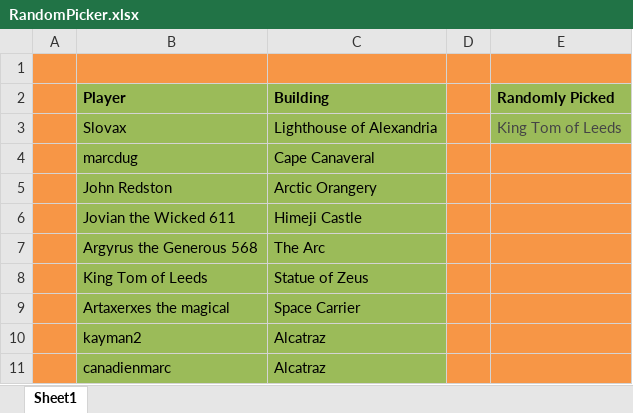
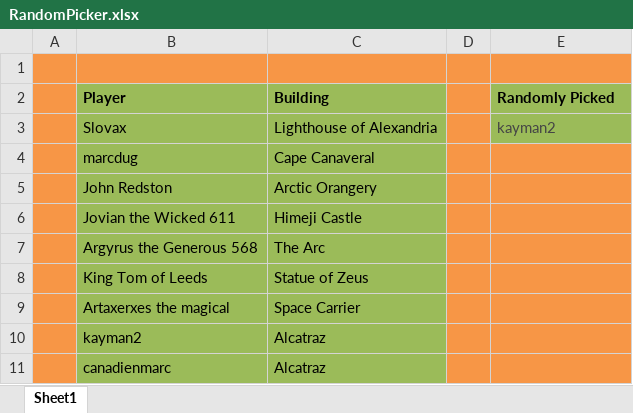
Before and after one commit to LazarusLottery/LazarusLottery.github.io, an Excel workbook: RandomPicker.xlsx, sheet Sheet1, drawn as a sheet; values as stored, in another font and other column widths than the file's, no borders; the diff names each change by its address in the sheet, - before the commit and + after, or states it on an @@ line.

```diff
--- a/RandomPicker.xlsx (sheet Sheet1)
+++ b/RandomPicker.xlsx (sheet Sheet1)
-E3 (Randomly Picked): King Tom of Leeds
+E3 (Randomly Picked): kayman2
```
Also changed, not shown: 2 other files.
